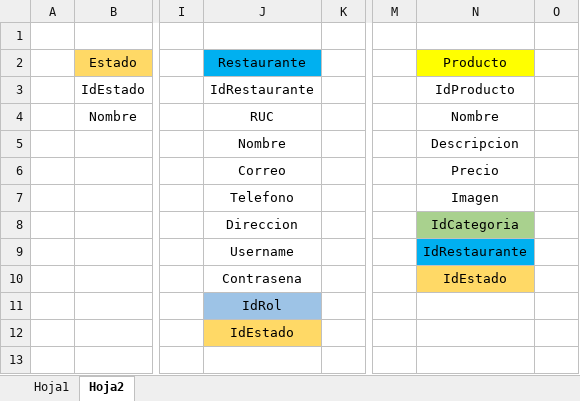
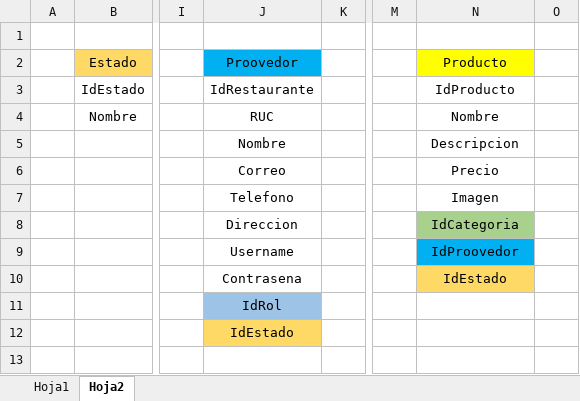
Before and after one commit to Paulo-Jesus/Pedidos_Database, an Excel workbook: Pedidos_Database.xlsx, sheet Hoja2, drawn as a sheet; only a part is shown, gaps mark what is left out; values as stored, in another font and other column widths than the file's, no borders; the diff names each change by its address in the sheet, - before the commit and + after, or states it on an @@ line.

Commit message:
backup

```diff
--- a/Pedidos_Database.xlsx (sheet Hoja2)
+++ b/Pedidos_Database.xlsx (sheet Hoja2)
-J2: Restaurante
+J2: Proovedor
-N9 (Producto): IdRestaurante
+N9 (Producto): IdProovedor
```
